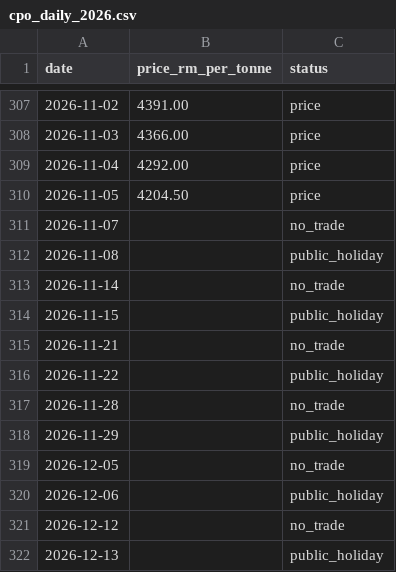
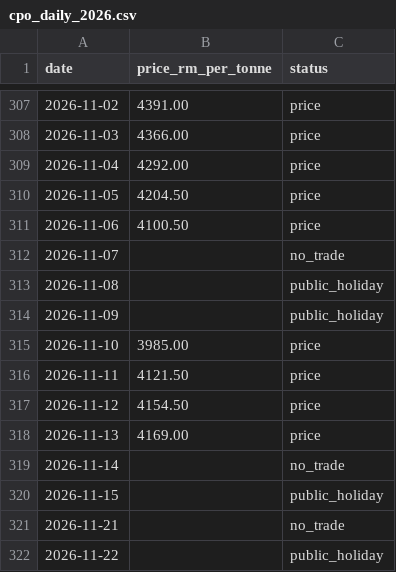
Before and after one commit to booluckgmie/tanya-data, a CSV file: archive/mpob/cpo_daily_2026.csv, drawn as a sheet; only a part is shown, gaps mark what is left out; the shorter side is filled out with more unchanged rows.

```diff
--- a/archive/mpob/cpo_daily_2026.csv
+++ b/archive/mpob/cpo_daily_2026.csv
@@ -310,4 +310,10 @@ date,price_rm_per_tonne,status
 2026-11-05,4204.50,price
+2026-11-06,4100.50,price
 2026-11-07,,no_trade
 2026-11-08,,public_holiday
+2026-11-09,,public_holiday
+2026-11-10,3985.00,price
+2026-11-11,4121.50,price
+2026-11-12,4154.50,price
+2026-11-13,4169.00,price
 2026-11-14,,no_trade
```
Also changed, not shown: 1 other file.
